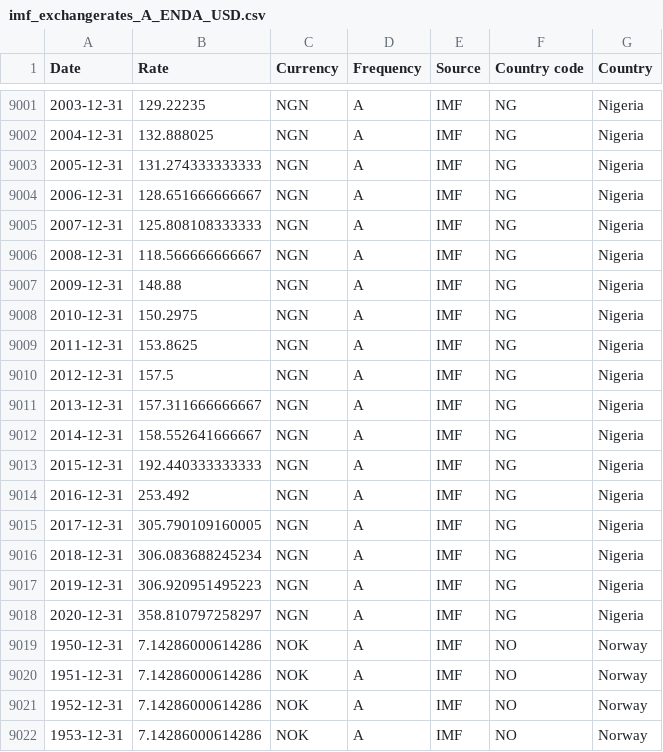
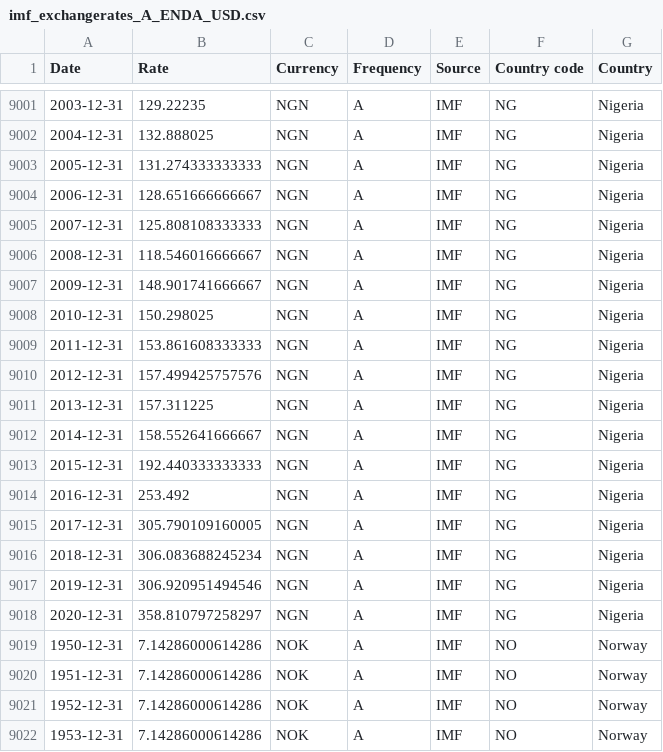
Before and after one commit to codeforIATI/imf-exchangerates, a CSV file: imf_exchangerates_A_ENDA_USD.csv, drawn as a sheet; only a part is shown, gaps mark what is left out.

Commit message:
deploy: df2d56ea0c9d4ce1f90201230ba7a3caf6b34fd8

```diff
--- a/imf_exchangerates_A_ENDA_USD.csv
+++ b/imf_exchangerates_A_ENDA_USD.csv
@@ -9005,8 +9005,8 @@ Date,Rate,Currency,Frequency,Source,Country code,Country
 2007-12-31,125.808108333333,NGN,A,IMF,NG,Nigeria
-2008-12-31,118.566666666667,NGN,A,IMF,NG,Nigeria
-2009-12-31,148.88,NGN,A,IMF,NG,Nigeria
-2010-12-31,150.2975,NGN,A,IMF,NG,Nigeria
-2011-12-31,153.8625,NGN,A,IMF,NG,Nigeria
-2012-12-31,157.5,NGN,A,IMF,NG,Nigeria
-2013-12-31,157.311666666667,NGN,A,IMF,NG,Nigeria
+2008-12-31,118.546016666667,NGN,A,IMF,NG,Nigeria
+2009-12-31,148.901741666667,NGN,A,IMF,NG,Nigeria
+2010-12-31,150.298025,NGN,A,IMF,NG,Nigeria
+2011-12-31,153.861608333333,NGN,A,IMF,NG,Nigeria
+2012-12-31,157.499425757576,NGN,A,IMF,NG,Nigeria
+2013-12-31,157.311225,NGN,A,IMF,NG,Nigeria
 2014-12-31,158.552641666667,NGN,A,IMF,NG,Nigeria
@@ -9016,3 +9016,3 @@ Date,Rate,Currency,Frequency,Source,Country code,Country
 2018-12-31,306.083688245234,NGN,A,IMF,NG,Nigeria
-2019-12-31,306.920951495223,NGN,A,IMF,NG,Nigeria
+2019-12-31,306.920951494546,NGN,A,IMF,NG,Nigeria
 2020-12-31,358.810797258297,NGN,A,IMF,NG,Nigeria
```
